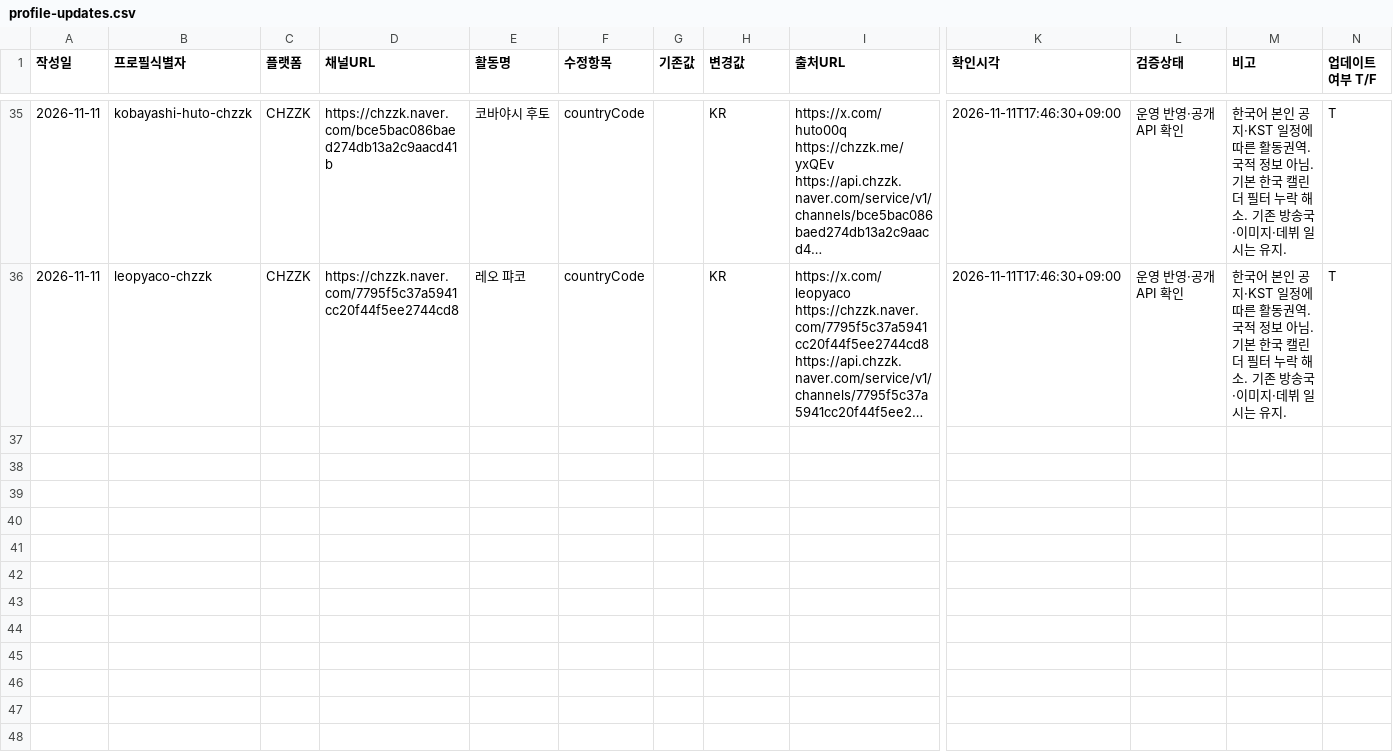
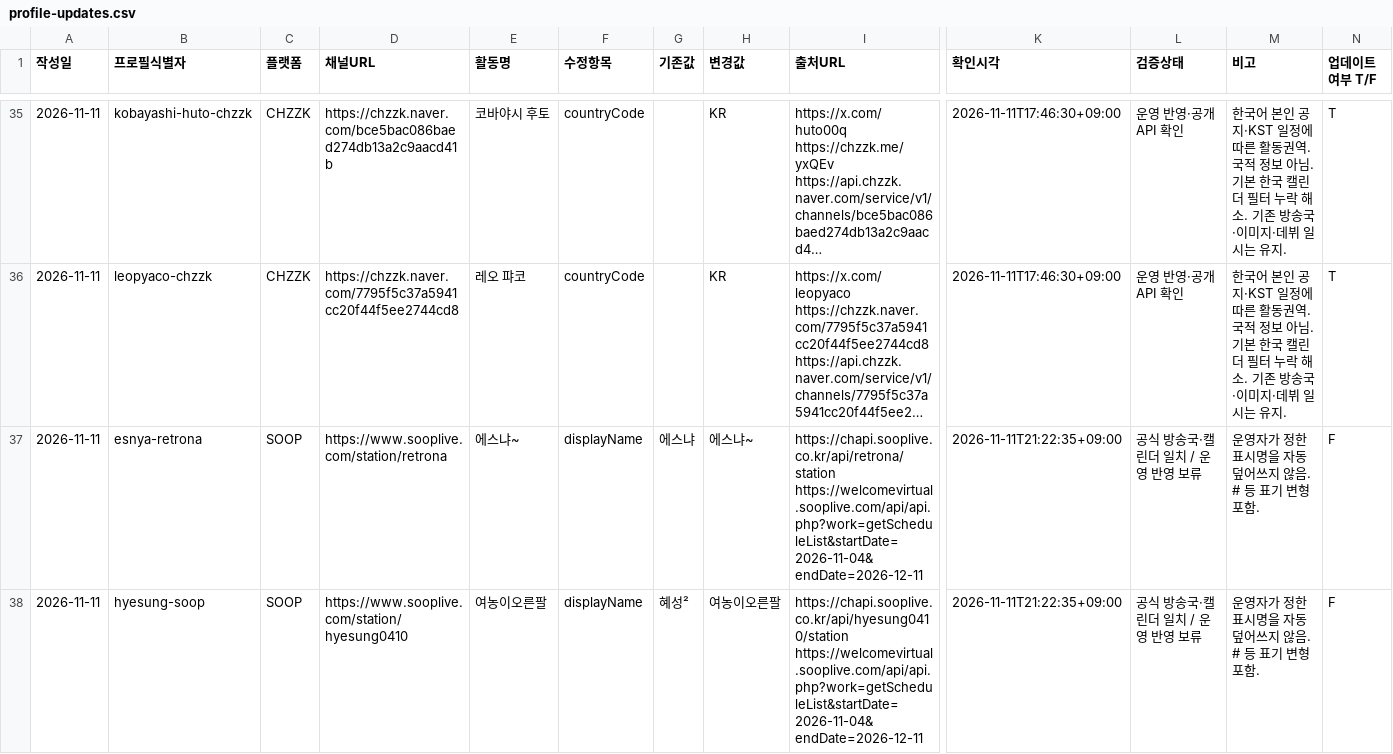
Before and after one commit to Ji-ChangKim/StreamingService, a CSV file: vtuber-list/2026-11/profile-updates.csv, drawn as a sheet; only a part is shown, gaps mark what is left out; long unchanged cells end in …; rows hold the shown columns only; ↵ is a line break in a cell; the diff covers the shown part only; the diff names each change by its address in the sheet, - before the commit and + after, or states it on an @@ line.

Commit message:
업데이트

```diff
--- a/vtuber-list/2026-11/profile-updates.csv
+++ b/vtuber-list/2026-11/profile-updates.csv
+row 37: 2026-11-11 | esnya-retrona | SOOP | https://www.sooplive.com/station/retrona | 에스냐~ | displayName | 에스냐 | 에스냐~ | https://chapi.sooplive.co.kr/api/retrona/station ↵ https://welcomevirtual.sooplive.com/api/api.php?work=getScheduleList&startDate=2026-11-04&endDate=2026-12-11 | 2026-11-11T21:22:35+09:00 | 공식 방송국·캘린더 일치 / 운영 반영 보류 | 운영자가 정한 표시명을 자동 덮어쓰지 않음. # 등 표기 변형 포함. | F
+row 38: 2026-11-11 | hyesung-soop | SOOP | https://www.sooplive.com/station/hyesung0410 | 여농이오른팔 | displayName | 혜성² | 여농이오른팔 | https://chapi.sooplive.co.kr/api/hyesung0410/station ↵ https://welcomevirtual.sooplive.com/api/api.php?work=getScheduleList&startDate=2026-11-04&endDate=2026-12-11 | 2026-11-11T21:22:35+09:00 | 공식 방송국·캘린더 일치 / 운영 반영 보류 | 운영자가 정한 표시명을 자동 덮어쓰지 않음. # 등 표기 변형 포함. | F
```
Also changed, not shown: 2 added rows elsewhere in this file, vtuber-list/2026-11/new-debuts.csv, 50 other files.
